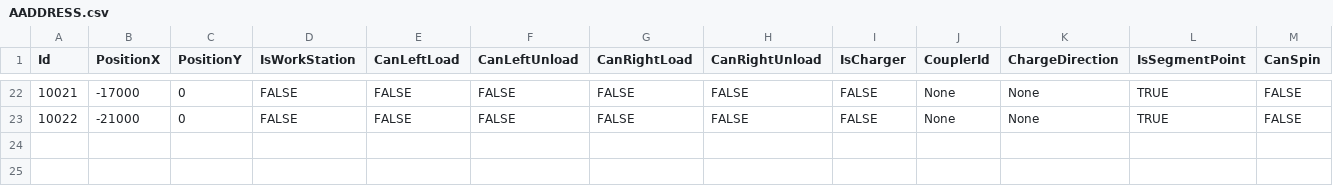
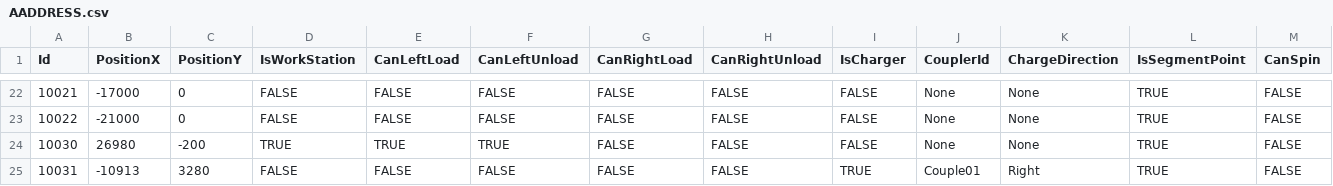
Before and after one commit to AK0-Leopard/AutomationGuiderVehicleControl_SOUTH_INNOLUX, a CSV file: AutomationGuiderVehicleControl_SOUTH_INNOLUX/BCWinForm/Config/SOUTH_INNOLUX/CSV/MapInfo/AADDRESS.csv, drawn as a sheet; only a part is shown, gaps mark what is left out; rows hold the shown columns only; the diff names each change by its address in the sheet, - before the commit and + after, or states it on an @@ line.

```diff
--- a/AutomationGuiderVehicleControl_SOUTH_INNOLUX/BCWinForm/Config/SOUTH_INNOLUX/CSV/MapInfo/AADDRESS.csv
+++ b/AutomationGuiderVehicleControl_SOUTH_INNOLUX/BCWinForm/Config/SOUTH_INNOLUX/CSV/MapInfo/AADDRESS.csv
+row 24: 10030 | 26980 | -200 | TRUE | TRUE | TRUE | FALSE | FALSE | FALSE | None | None | TRUE | FALSE
+row 25: 10031 | -10913 | 3280 | FALSE | FALSE | FALSE | FALSE | FALSE | TRUE | Couple01 | Right | TRUE | FALSE
```
Also changed, not shown: AutomationGuiderVehicleControl_SOUTH_INNOLUX/BCWinForm/Config/SOUTH_INNOLUX/CSV/MapInfo/ASECTION.csv, 18 other files.
